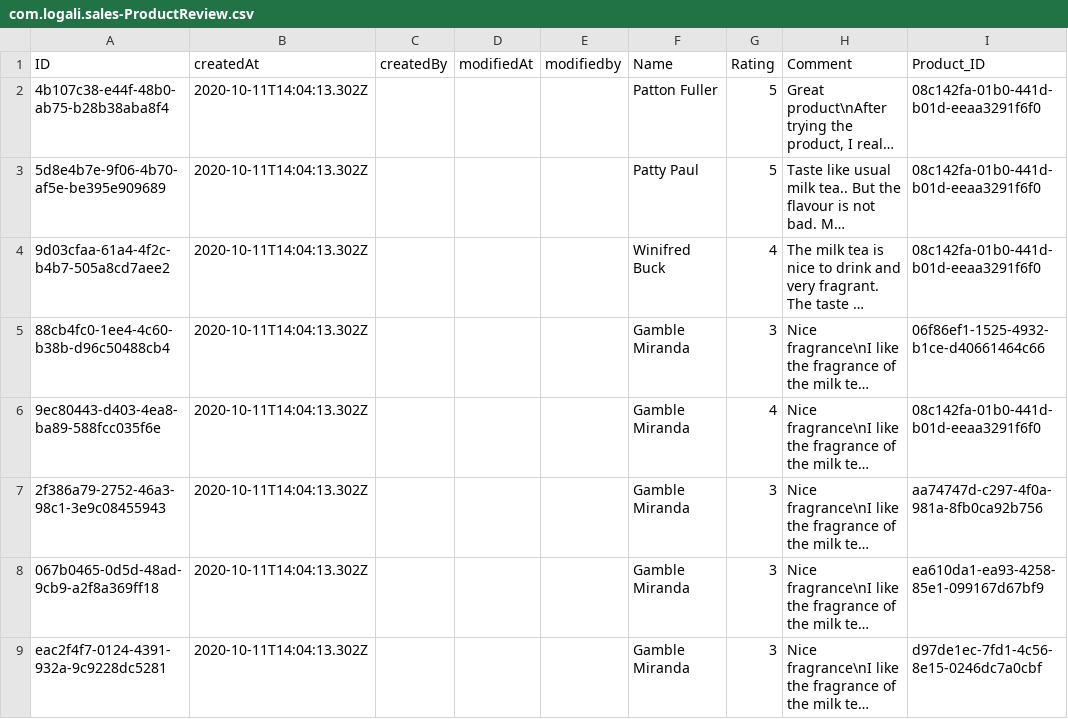
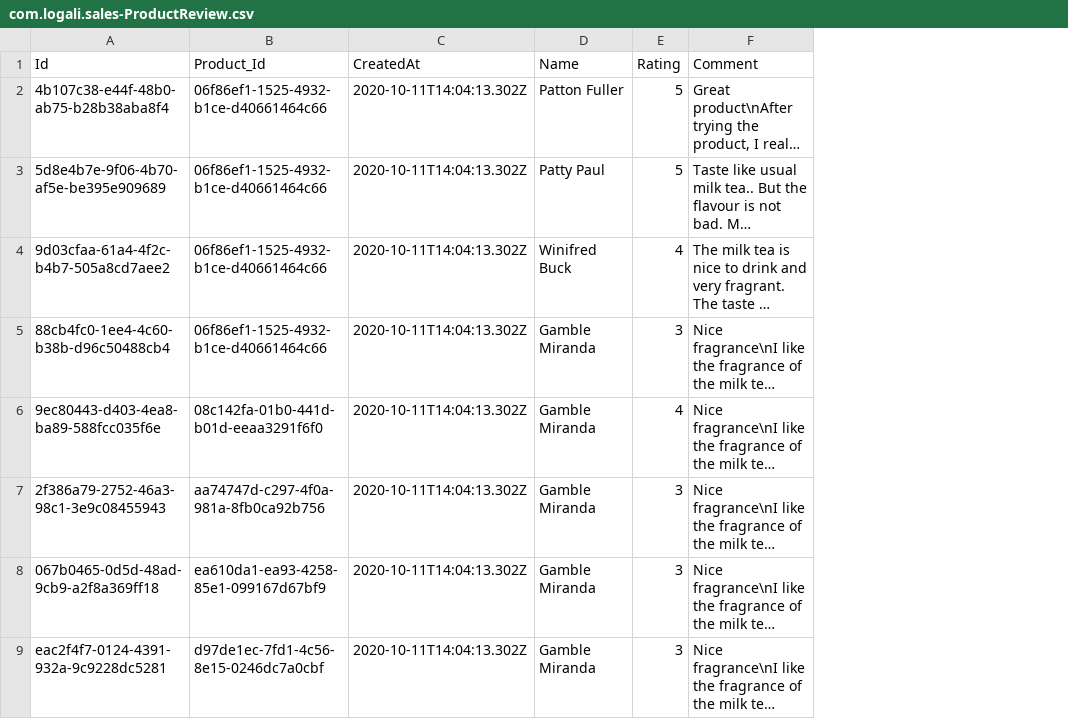
Before and after one commit to Logali-Group/cap-products, a CSV file: db/data/com.logali.sales-ProductReview.csv, drawn as a sheet; only a part is shown; long unchanged cells end in …; removed rows and columns are numbered as before the commit, all else as after; the diff names each change by its address in the sheet, - before the commit and + after, or states it on an @@ line.

```diff
--- a/db/data/com.logali.sales-ProductReview.csv
+++ b/db/data/com.logali.sales-ProductReview.csv
+column B (Product_Id), rows 2-9: 06f86ef1-1525-4932-b1ce-d40661464c66 | 06f86ef1-1525-4932-b1ce-d40661464c66 | 06f86ef1-1525-4932-b1ce-d40661464c66 | 06f86ef1-1525-4932-b1ce-d40661464c66 | 08c142fa-01b0-441d-b01d-eeaa3291f6f0 | aa74747d-c297-4f0a-981a-8fb0ca92b756 | ea610da1-ea93-4258-85e1-099167d67bf9 | d97de1ec-7fd1-4c56-8e15-0246dc7a0cbf
-column C (createdBy), empty
-column D (modifiedAt), empty
-column E (modifiedby), empty
-column I (Product_ID), rows 2-9: 08c142fa-01b0-441d-b01d-eeaa3291f6f0 | 08c142fa-01b0-441d-b01d-eeaa3291f6f0 | 08c142fa-01b0-441d-b01d-eeaa3291f6f0 | 06f86ef1-1525-4932-b1ce-d40661464c66 | 08c142fa-01b0-441d-b01d-eeaa3291f6f0 | aa74747d-c297-4f0a-981a-8fb0ca92b756 | ea610da1-ea93-4258-85e1-099167d67bf9 | d97de1ec-7fd1-4c56-8e15-0246dc7a0cbf
-A1: ID
+A1: Id
-C1: createdAt
+C1: CreatedAt
```
Also changed, not shown: db/data/com.logali.materials-Products.csv, db/data/com.logali.sales-Months.csv, 34 other files.
